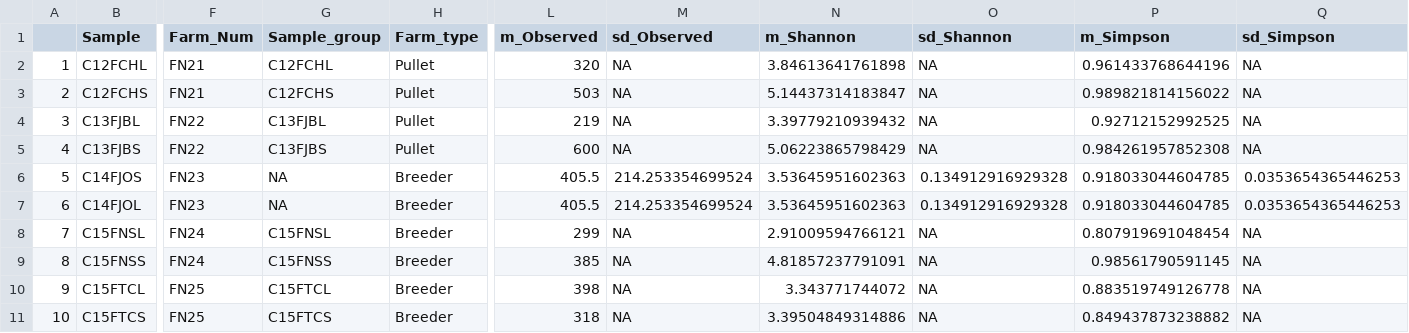
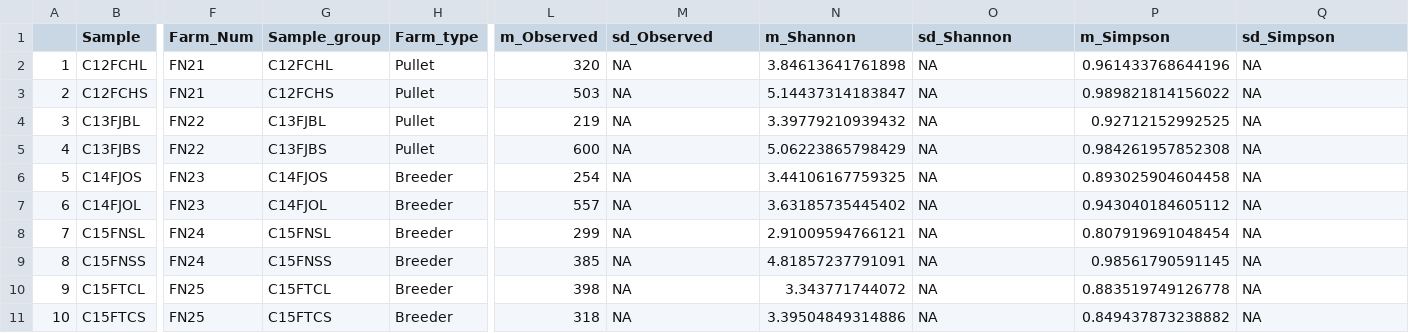
Before and after one commit to ppg0001/PLPA_Assignment, a CSV file: Final_Project/Phycount_div_each_sample.csv, drawn as a sheet; only a part is shown, gaps mark what is left out; the diff names each change by its address in the sheet, - before the commit and + after, or states it on an @@ line.

```diff
--- a/Final_Project/Phycount_div_each_sample.csv
+++ b/Final_Project/Phycount_div_each_sample.csv
-G6 (Sample_group): NA
+G6 (Sample_group): C14FJOS
-L6 (m_Observed): 405.5
+L6 (m_Observed): 254
-M6:M7 (sd_Observed): 214.253354699524
+M6:M7 (sd_Observed): NA
-N6 (m_Shannon): 3.53645951602363
+N6 (m_Shannon): 3.44106167759325
-O6:O7 (sd_Shannon): 0.134912916929328
+O6:O7 (sd_Shannon): NA
-P6 (m_Simpson): 0.918033044604785
+P6 (m_Simpson): 0.893025904604458
-Q6:Q7 (sd_Simpson): 0.0353654365446253
+Q6:Q7 (sd_Simpson): NA
-G7 (Sample_group): NA
+G7 (Sample_group): C14FJOL
-L7 (m_Observed): 405.5
+L7 (m_Observed): 557
-N7 (m_Shannon): 3.53645951602363
+N7 (m_Shannon): 3.63185735445402
-P7 (m_Simpson): 0.918033044604785
+P7 (m_Simpson): 0.943040184605112
```
Also changed, not shown: 2 other files.
